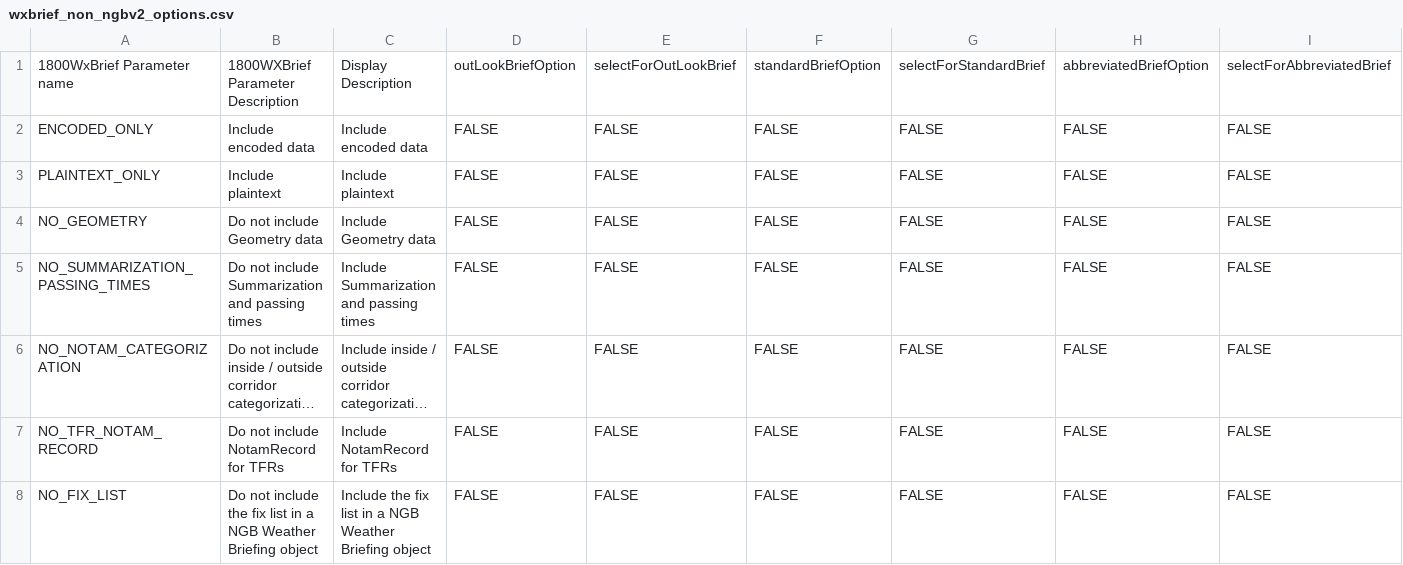
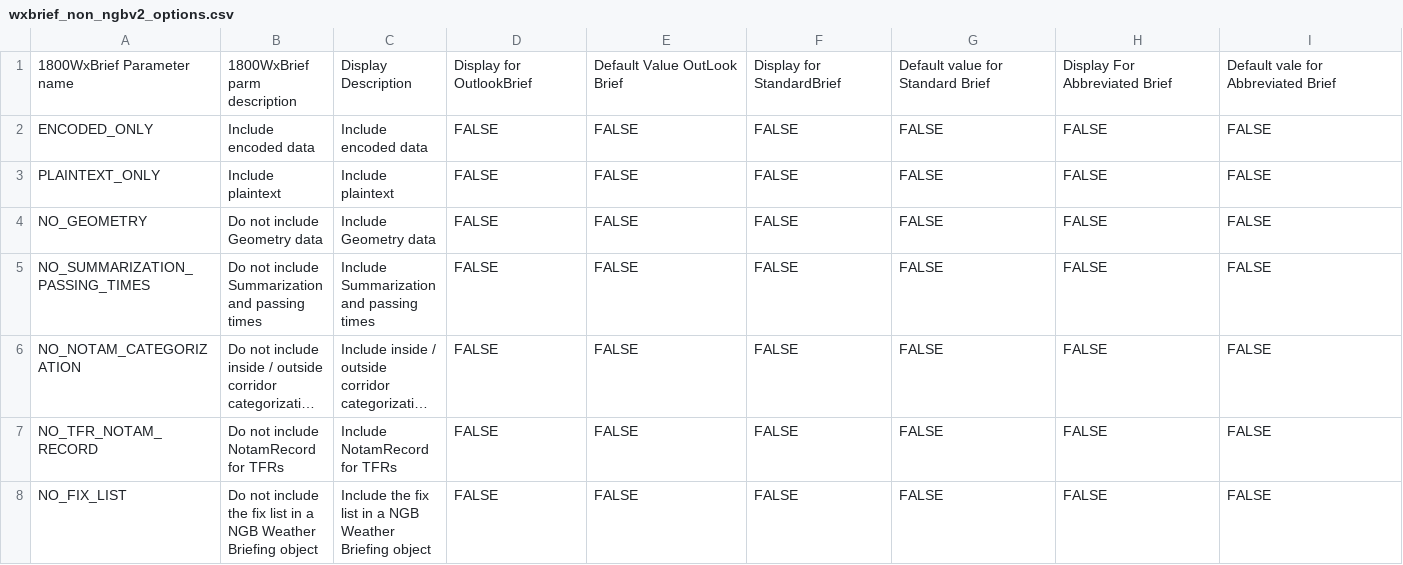
Before and after one commit to efoertsch/SoaringForecast, a CSV file: app/src/main/res/raw/wxbrief_non_ngbv2_options.csv, drawn as a sheet; long unchanged cells end in ….

```diff
--- a/app/src/main/res/raw/wxbrief_non_ngbv2_options.csv
+++ b/app/src/main/res/raw/wxbrief_non_ngbv2_options.csv
@@ -1,2 +1,2 @@
-1800WxBrief Parameter name,1800WXBrief Parameter Description,Display Description,outLookBriefOption,selectForOutLookBrief,standardBriefOption,selectForStandardBrief,abbreviatedBriefOption,selectForAbbreviatedBrief
+1800WxBrief Parameter name,1800WxBrief parm description,Display Description,Display for OutlookBrief,Default Value OutLook Brief ,Display for StandardBrief,Default value for Standard Brief,Display For Abbreviated Brief,Default vale for Abbreviated Brief
 ENCODED_ONLY, Include encoded data, Include encoded data,FALSE,FALSE,FALSE,FALSE,FALSE,FALSE
```
Also changed, not shown: app/src/main/res/raw/wxbrief_ngbv2_options.csv, app/src/main/res/raw/wxbrief_product_codes.csv, 11 other files.
